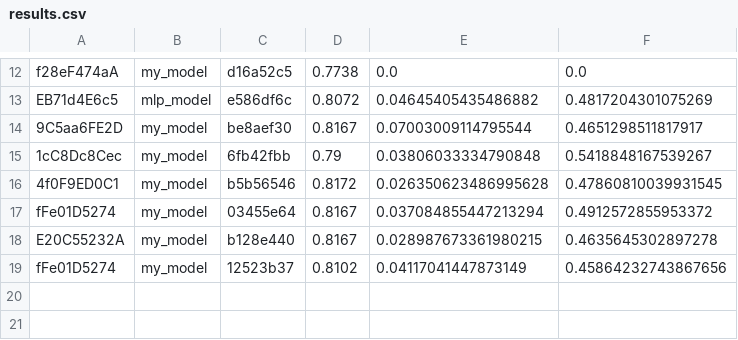
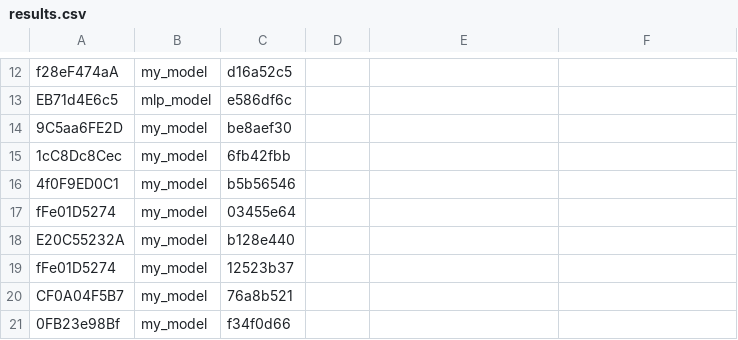
Before and after one commit to cs349s26/leaderboard-hw3, a CSV file: results.csv, drawn as a sheet; only a part is shown, gaps mark what is left out; the diff covers the shown part only; the diff names each change by its address in the sheet, - before the commit and + after, or states it on an @@ line.

```diff
--- a/results.csv
+++ b/results.csv
-D12: 0.7738
+D12: (empty)
-E12: 0.0
+E12: (empty)
-F12: 0.0
+F12: (empty)
-D13: 0.8072
+D13: (empty)
-E13: 0.04645405435486882
+E13: (empty)
-F13: 0.4817204301075269
+F13: (empty)
-D14: 0.8167
+D14: (empty)
-E14: 0.07003009114795544
+E14: (empty)
-F14: 0.4651298511817917
+F14: (empty)
-D15: 0.79
+D15: (empty)
-E15: 0.03806033334790848
+E15: (empty)
-F15: 0.5418848167539267
+F15: (empty)
-D16: 0.8172
+D16: (empty)
-E16: 0.026350623486995628
+E16: (empty)
-F16: 0.47860810039931545
+F16: (empty)
-D17:D18: 0.8167
+D17:D18: (empty)
-E17: 0.037084855447213294
+E17: (empty)
-F17: 0.4912572855953372
+F17: (empty)
-E18: 0.028987673361980215
+E18: (empty)
-F18: 0.4635645302897278
+F18: (empty)
-D19: 0.8102
+D19: (empty)
-E19: 0.04117041447873149
+E19: (empty)
-F19: 0.45864232743867656
+F19: (empty)
+row 20: CF0A04F5B7 | my_model | 76a8b521
+row 21: 0FB23e98Bf | my_model | f34f0d66
```
Also changed, not shown: 30 edited cells elsewhere in this file, 1 other file.
